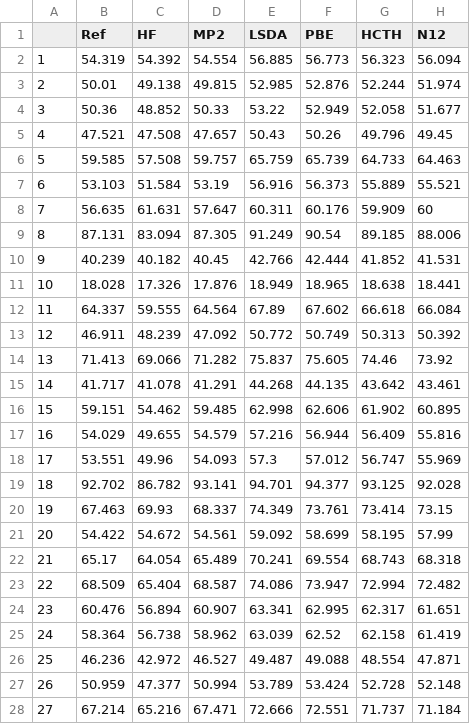
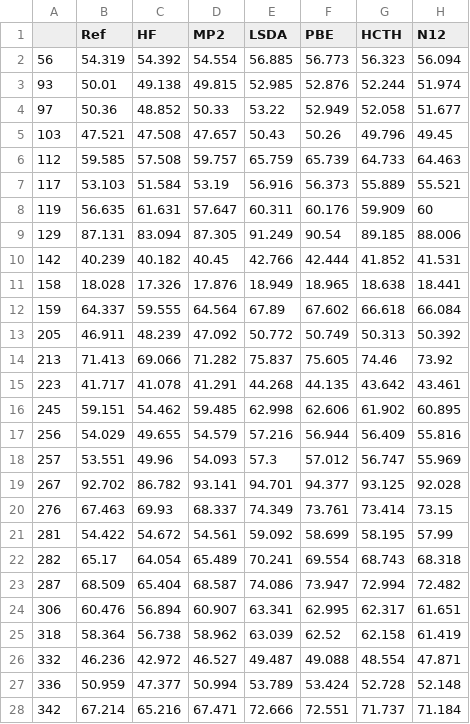
Before and after one commit to ppernot/ErrView, a CSV file: data/WU2015_Data.csv, drawn as a sheet; only a part is shown; the diff covers the shown part only; the diff names each change by its address in the sheet, - before the commit and + after, or states it on an @@ line.

```diff
--- a/data/WU2015_Data.csv
+++ b/data/WU2015_Data.csv
-A2: 1
+A2: 56
-A3: 2
+A3: 93
-A4: 3
+A4: 97
-A5: 4
+A5: 103
-A6: 5
+A6: 112
-A7: 6
+A7: 117
-A8: 7
+A8: 119
-A9: 8
+A9: 129
-A10: 9
+A10: 142
-A11: 10
+A11: 158
-A12: 11
+A12: 159
-A13: 12
+A13: 205
-A14: 13
+A14: 213
-A15: 14
+A15: 223
-A16: 15
+A16: 245
-A17: 16
+A17: 256
-A18: 17
+A18: 257
-A19: 18
+A19: 267
-A20: 19
+A20: 276
-A21: 20
+A21: 281
-A22: 21
+A22: 282
-A23: 22
+A23: 287
-A24: 23
+A24: 306
-A25: 24
+A25: 318
-A26: 25
+A26: 332
-A27: 26
+A27: 336
-A28: 27
+A28: 342
```
Also changed, not shown: 118 edited cells elsewhere in this file, data/BOR2019_Data.csv, data/DAS2019_Data.csv, 14 other files.
